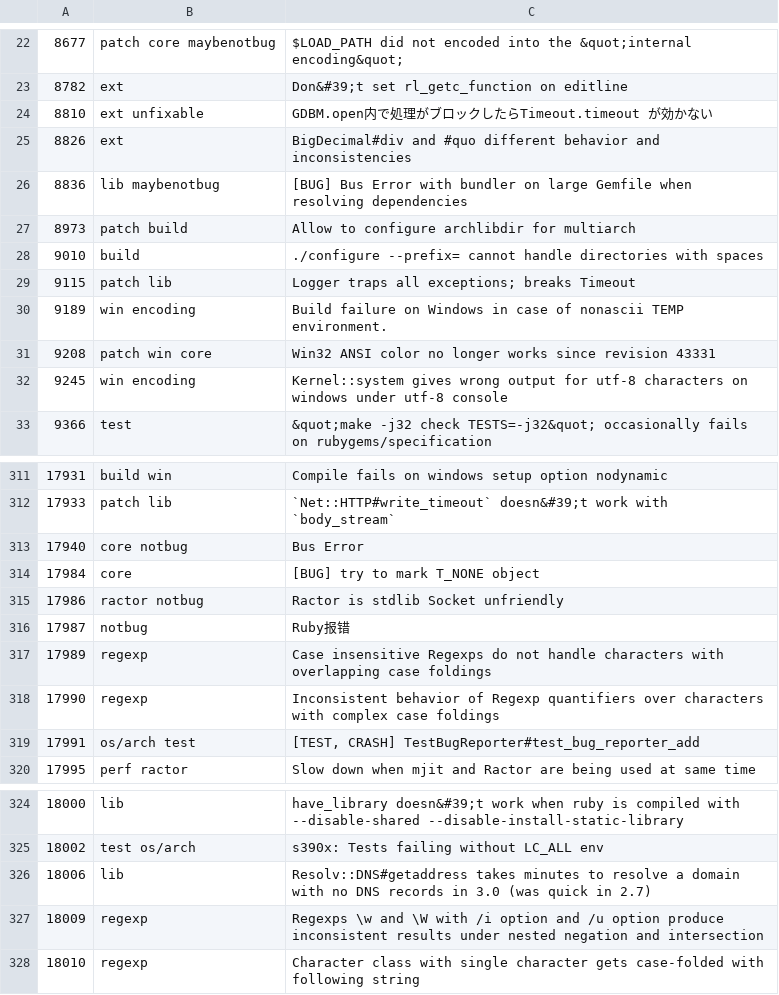
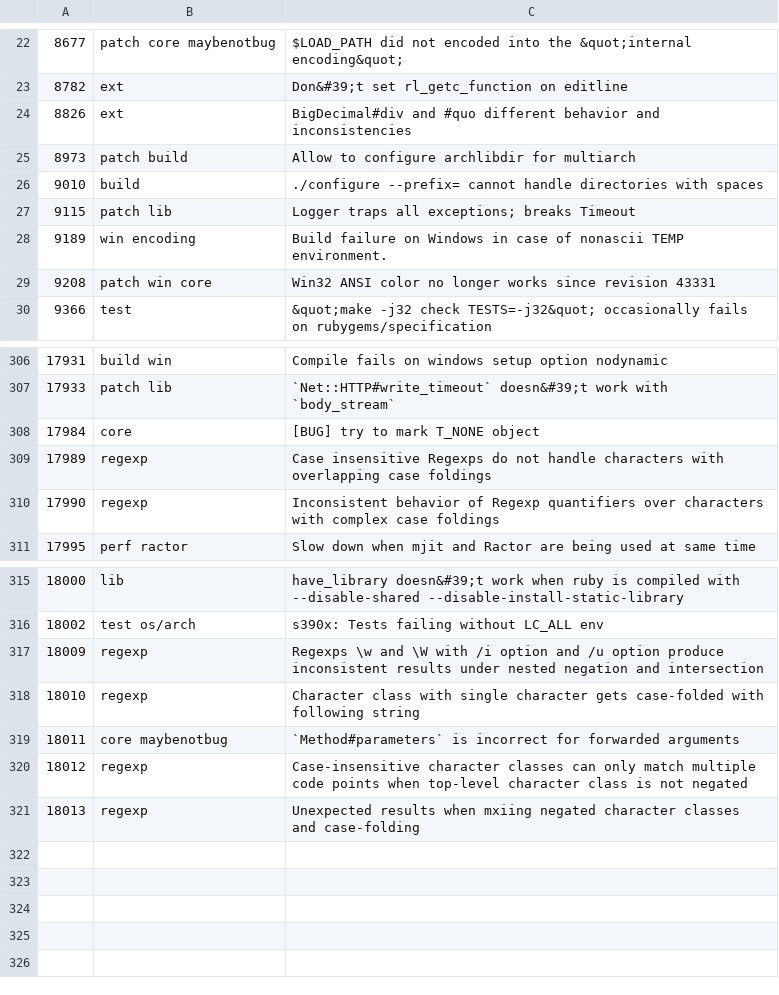
Before and after one commit to jeremyevans/tagged-ruby-bugs, a CSV file: ruby-bugs.csv, drawn as a sheet; only a part is shown, gaps mark what is left out; removed rows and columns are numbered as before the commit, all else as after; the diff covers the shown part only; the diff names each change by its address in the sheet, - before the commit and + after, or states it on an @@ line.

Commit message:
Update ruby bugs

```diff
--- a/ruby-bugs.csv
+++ b/ruby-bugs.csv
-row 24: 8810 | ext unfixable | GDBM.open内で処理がブロックしたらTimeout.timeout が効かない
-row 26: 8836 | lib maybenotbug | [BUG] Bus Error with bundler on large Gemfile when resolving dependencies
-row 32: 9245 | win encoding | Kernel::system gives wrong output for utf-8 characters on windows under utf-8 console
-row 313: 17940 | core notbug | Bus Error
-row 315: 17986 | ractor notbug | Ractor is stdlib Socket unfriendly
-row 316: 17987 | notbug | Ruby报错
-row 319: 17991 | os/arch test | [TEST, CRASH] TestBugReporter#test_bug_reporter_add
-row 326: 18006 | lib | Resolv::DNS#getaddress takes minutes to resolve a domain with no DNS records in 3.0 (was quick in 2.7)
+row 319: 18011 | core maybenotbug | `Method#parameters` is incorrect for forwarded arguments
+row 320: 18012 | regexp | Case-insensitive character classes can only match multiple code points when top-level character class is not negated
+row 321: 18013 | regexp | Unexpected results when mxiing negated character classes and case-folding
```
Also changed, not shown: 2 removed rows elsewhere in this file.
